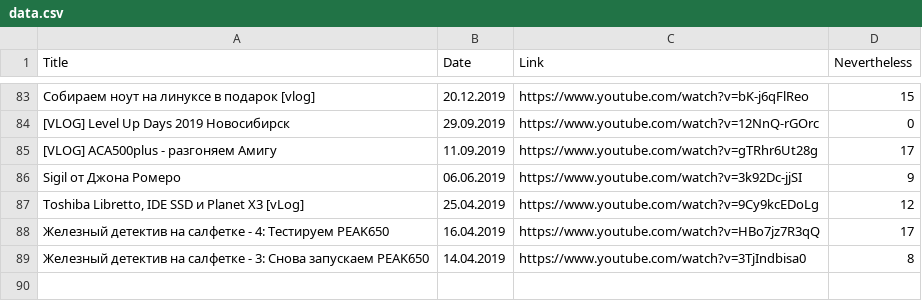
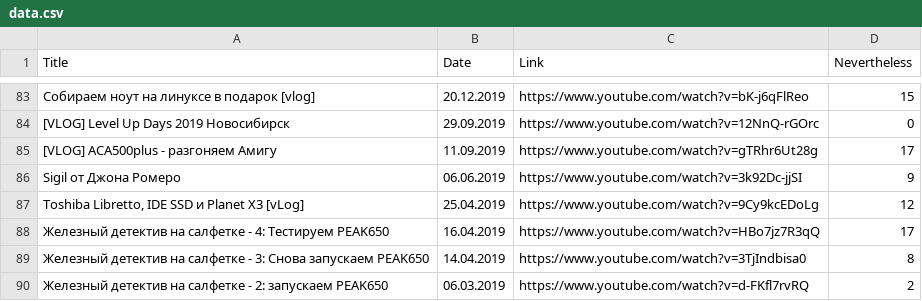
Before and after one commit to elquatro/bocha-nevertheless, a CSV file: data.csv, drawn as a sheet; only a part is shown, gaps mark what is left out.

Commit message:
Deploy elquatro/bocha-nevertheless to github.com/elquatro/bocha-nevertheless.git:master

```diff
--- a/data.csv
+++ b/data.csv
@@ -89 +89,2 @@ Title,Date,Link,Nevertheless
 "Железный детектив на салфетке - 3: Снова запускаем PEAK650",14.04.2019,https://www.youtube.com/watch?v=3TjIndbisa0,8
+"Железный детектив на салфетке - 2: запускаем PEAK650",06.03.2019,https://www.youtube.com/watch?v=d-FKfl7rvRQ,2
```
Also changed, not shown: 1 other file.
